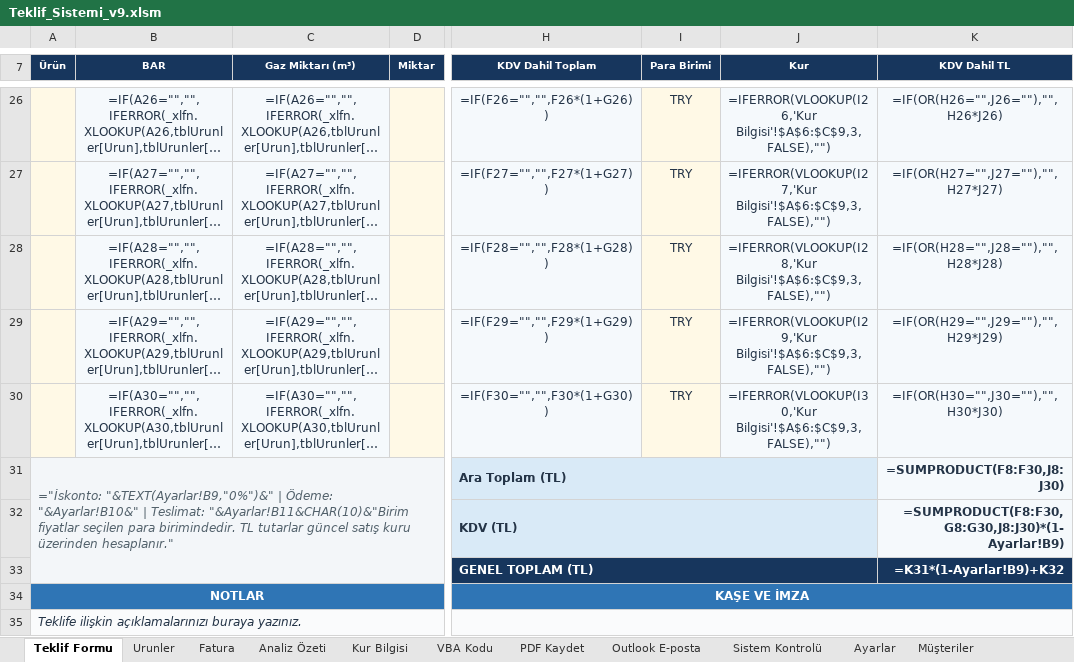
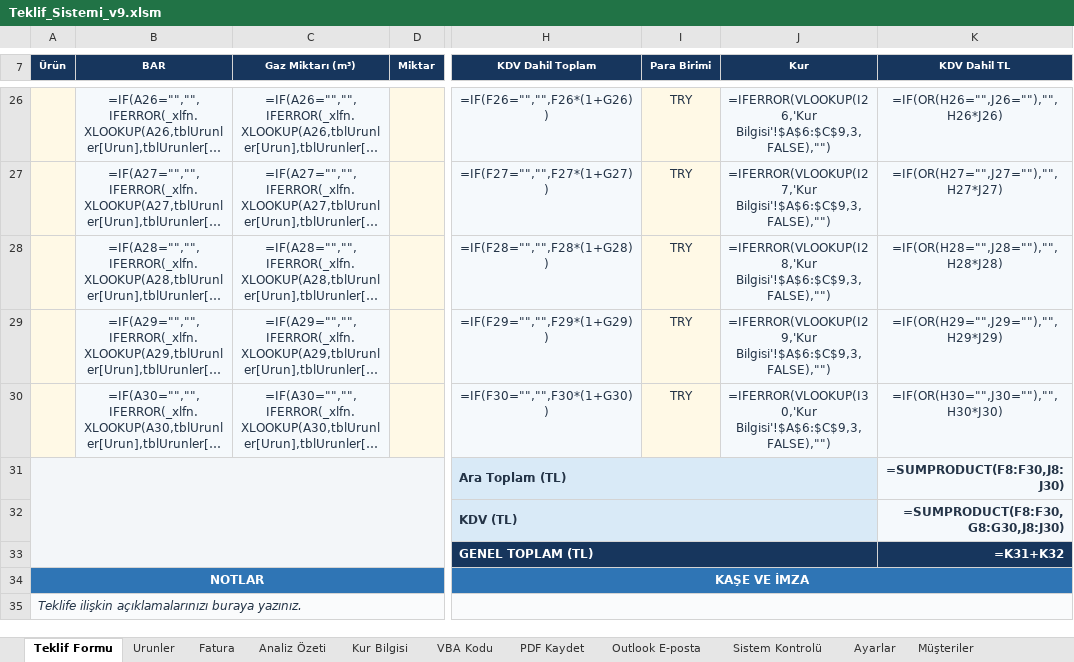
Before and after one commit to arsangaz01/arsan-gaz-erp-releases, an Excel workbook: Teklif_Sistemi_v9.xlsm, sheet Teklif Formu, drawn as a sheet; only a part is shown, gaps mark what is left out; long unchanged cells end in …; values as stored, in another font and other column widths than the file's, no borders; formulas without a stored value are shown as written; charts and pictures not drawn; the diff names each change by its address in the sheet, - before the commit and + after, or states it on an @@ line.

```diff
--- a/Teklif_Sistemi_v9.xlsm (sheet Teklif Formu)
+++ b/Teklif_Sistemi_v9.xlsm (sheet Teklif Formu)
-A31 (Ürün): ="İskonto: "&TEXT(Ayarlar!B9,"0%")&" | Ödeme: "&Ayarlar!B10&" | Teslimat: "&Ayarlar!B11&CHAR(10)&"Birim fiyatlar seçilen para birimindedir. TL tutarlar güncel satış kuru üzerinden hesaplanır."
+A31 (Ürün): (empty)
-K32 (KDV Dahil TL): =SUMPRODUCT(F8:F30,G8:G30,J8:J30)*(1-Ayarlar!B9)
+K32 (KDV Dahil TL): =SUMPRODUCT(F8:F30,G8:G30,J8:J30)
-K33 (KDV Dahil TL): =K31*(1-Ayarlar!B9)+K32
+K33 (KDV Dahil TL): =K31+K32
```
Also changed, not shown: sheet Fatura, charts or pictures.
